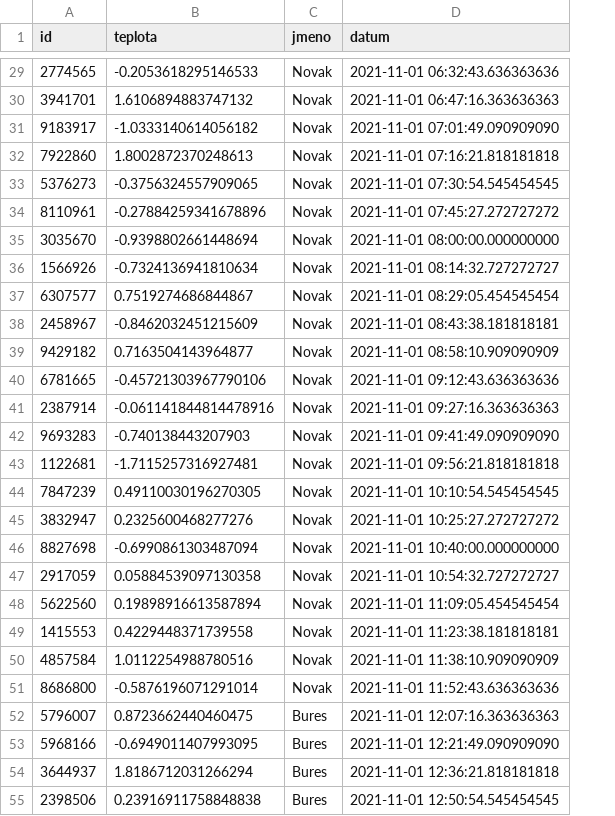
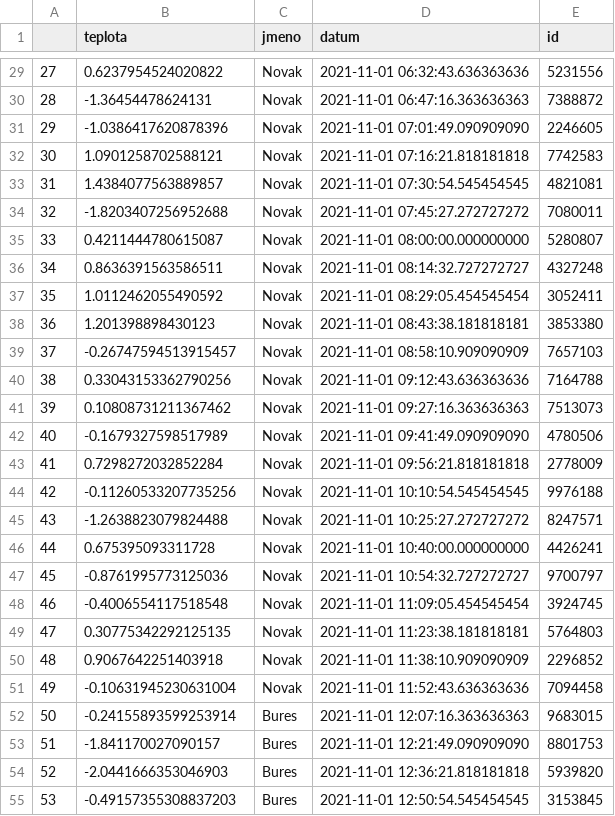
Before and after one commit to Malachov/CVUT-FS-PROG, a CSV file: Projects/Salva-ProductionDataControl/data/data_linka2.csv, drawn as a sheet; only a part is shown, gaps mark what is left out; removed rows and columns are numbered as before the commit, all else as after; the diff covers the shown part only; the diff names each change by its address in the sheet, - before the commit and + after, or states it on an @@ line.

```diff
--- a/Projects/Salva-ProductionDataControl/data/data_linka2.csv
+++ b/Projects/Salva-ProductionDataControl/data/data_linka2.csv
-column A (id), rows 29-55: 2774565 | 3941701 | 9183917 | 7922860 | 5376273 | 8110961 | 3035670 | 1566926 | 6307577 | 2458967 | 9429182 | 6781665 | 2387914 | 9693283 | 1122681 | 7847239 | 3832947 | 8827698 | 2917059 | 5622560 | 1415553 | 4857584 | 8686800 | 5796007 | 5968166 | 3644937 | 2398506
+column A, rows 29-55: 27 | 28 | 29 | 30 | 31 | 32 | 33 | 34 | 35 | 36 | 37 | 38 | 39 | 40 | 41 | 42 | 43 | 44 | 45 | 46 | 47 | 48 | 49 | 50 | 51 | 52 | 53
+column E (id), rows 29-55: 5231556 | 7388872 | 2246605 | 7742583 | 4821081 | 7080011 | 5280807 | 4327248 | 3052411 | 3853380 | 7657103 | 7164788 | 7513073 | 4780506 | 2778009 | 9976188 | 8247571 | 4426241 | 9700797 | 3924745 | 5764803 | 2296852 | 7094458 | 9683015 | 8801753 | 5939820 | 3153845
-B29 (teplota): -0.2053618295146533
+B29 (teplota): 0.6237954524020822
-B30 (teplota): 1.6106894883747132
+B30 (teplota): -1.36454478624131
-B31 (teplota): -1.0333140614056182
+B31 (teplota): -1.0386417620878396
-B32 (teplota): 1.8002872370248613
+B32 (teplota): 1.0901258702588121
-B33 (teplota): -0.3756324557909065
+B33 (teplota): 1.4384077563889857
-B34 (teplota): -0.27884259341678896
+B34 (teplota): -1.8203407256952688
-B35 (teplota): -0.9398802661448694
+B35 (teplota): 0.4211444780615087
-B36 (teplota): -0.7324136941810634
+B36 (teplota): 0.8636391563586511
-B37 (teplota): 0.7519274686844867
+B37 (teplota): 1.0112462055490592
-B38 (teplota): -0.8462032451215609
+B38 (teplota): 1.201398898430123
-B39 (teplota): 0.7163504143964877
+B39 (teplota): -0.26747594513915457
-B40 (teplota): -0.45721303967790106
+B40 (teplota): 0.33043153362790256
-B41 (teplota): -0.061141844814478916
+B41 (teplota): 0.10808731211367462
-B42 (teplota): -0.740138443207903
+B42 (teplota): -0.1679327598517989
-B43 (teplota): -1.7115257316927481
+B43 (teplota): 0.7298272032852284
-B44 (teplota): 0.49110030196270305
+B44 (teplota): -0.11260533207735256
-B45 (teplota): 0.2325600468277276
+B45 (teplota): -1.2638823079824488
-B46 (teplota): -0.6990861303487094
+B46 (teplota): 0.675395093311728
-B47 (teplota): 0.05884539097130358
+B47 (teplota): -0.8761995773125036
-B48 (teplota): 0.19898916613587894
+B48 (teplota): -0.4006554117518548
-B49 (teplota): 0.4229448371739558
+B49 (teplota): 0.30775342292125135
-B50 (teplota): 1.0112254988780516
+B50 (teplota): 0.9067642251403918
-B51 (teplota): -0.5876196071291014
+B51 (teplota): -0.10631945230631004
-B52 (teplota): 0.8723662440460475
+B52 (teplota): -0.24155893599253914
-B53 (teplota): -0.6949011407993095
+B53 (teplota): -1.841170027090157
-B54 (teplota): 1.8186712031266294
+B54 (teplota): -2.0441666353046903
-B55 (teplota): 0.23916911758848838
+B55 (teplota): -0.49157355308837203
```
Also changed, not shown: 73 edited cells elsewhere in this file, 3 other files.
